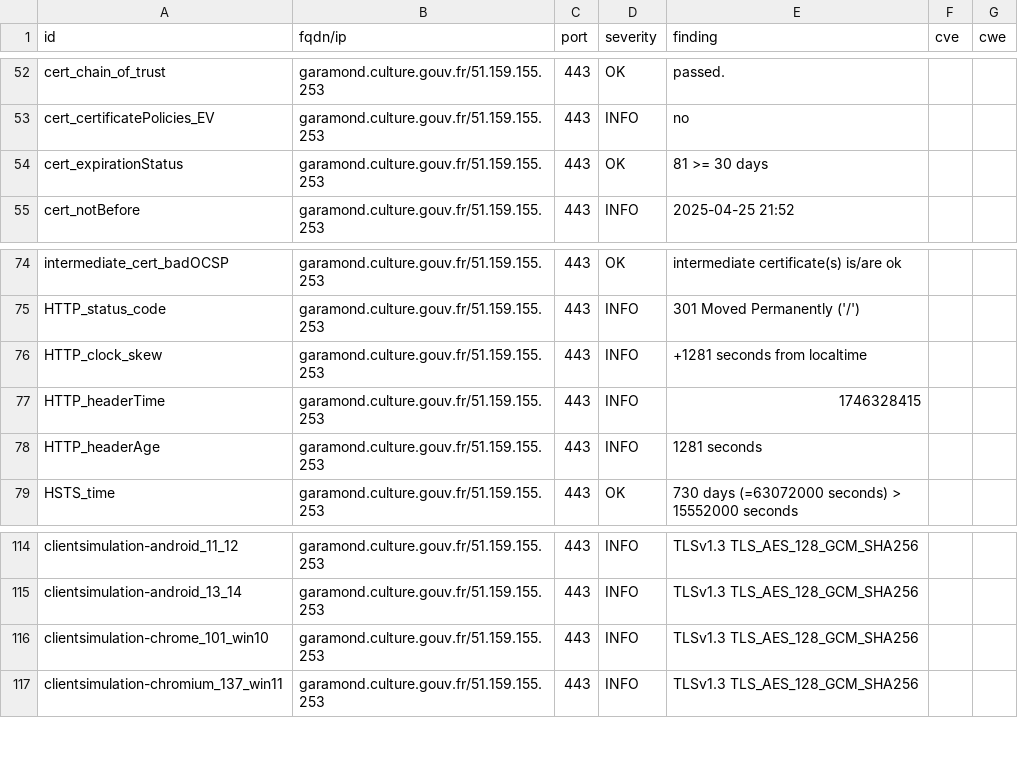
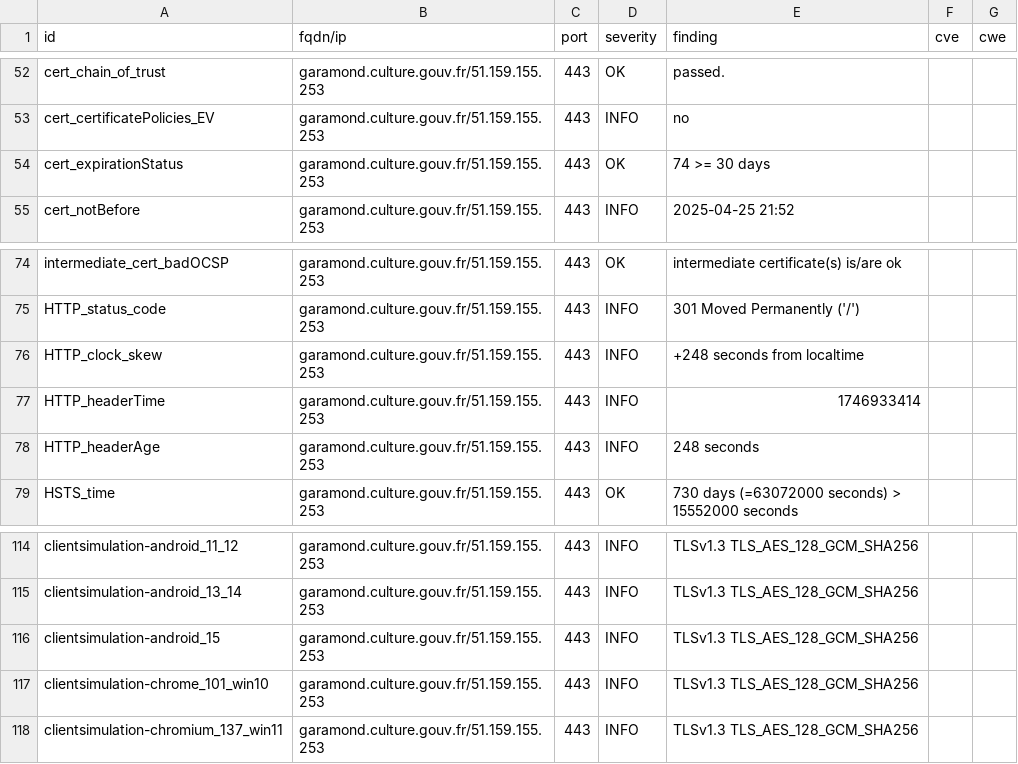
Before and after one commit to culturegouv/dashlord, a CSV file: results/aHR0cHM6Ly9nYXJhbW9uZC5jdWx0dXJlLmdvdXYuZnI=/testssl.csv, drawn as a sheet; only a part is shown, gaps mark what is left out.

```diff
--- a/results/aHR0cHM6Ly9nYXJhbW9uZC5jdWx0dXJlLmdvdXYuZnI=/testssl.csv
+++ b/results/aHR0cHM6Ly9nYXJhbW9uZC5jdWx0dXJlLmdvdXYuZnI=/testssl.csv
@@ -53,3 +53,3 @@
 "cert_certificatePolicies_EV","garamond.culture.gouv.fr/51.159.155.253","443","INFO","no","",""
-"cert_expirationStatus","garamond.culture.gouv.fr/51.159.155.253","443","OK","81 >= 30 days","",""
+"cert_expirationStatus","garamond.culture.gouv.fr/51.159.155.253","443","OK","74 >= 30 days","",""
 "cert_notBefore","garamond.culture.gouv.fr/51.159.155.253","443","INFO","2025-04-25 21:52","",""
@@ -75,5 +75,5 @@
 "HTTP_status_code","garamond.culture.gouv.fr/51.159.155.253","443","INFO","301 Moved Permanently ('/')","",""
-"HTTP_clock_skew","garamond.culture.gouv.fr/51.159.155.253","443","INFO","+1281 seconds from localtime","",""
-"HTTP_headerTime","garamond.culture.gouv.fr/51.159.155.253","443","INFO","1746328415","",""
-"HTTP_headerAge","garamond.culture.gouv.fr/51.159.155.253","443","INFO","1281 seconds","",""
+"HTTP_clock_skew","garamond.culture.gouv.fr/51.159.155.253","443","INFO","+248 seconds from localtime","",""
+"HTTP_headerTime","garamond.culture.gouv.fr/51.159.155.253","443","INFO","1746933414","",""
+"HTTP_headerAge","garamond.culture.gouv.fr/51.159.155.253","443","INFO","248 seconds","",""
 "HSTS_time","garamond.culture.gouv.fr/51.159.155.253","443","OK","730 days (=63072000 seconds) > 15552000 seconds","",""
@@ -115,2 +115,3 @@
 "clientsimulation-android_13_14","garamond.culture.gouv.fr/51.159.155.253","443","INFO","TLSv1.3 TLS_AES_128_GCM_SHA256","",""
+"clientsimulation-android_15","garamond.culture.gouv.fr/51.159.155.253","443","INFO","TLSv1.3 TLS_AES_128_GCM_SHA256","",""
 "clientsimulation-chrome_101_win10","garamond.culture.gouv.fr/51.159.155.253","443","INFO","TLSv1.3 TLS_AES_128_GCM_SHA256","",""
```
Also changed, not shown: 10 other files.
